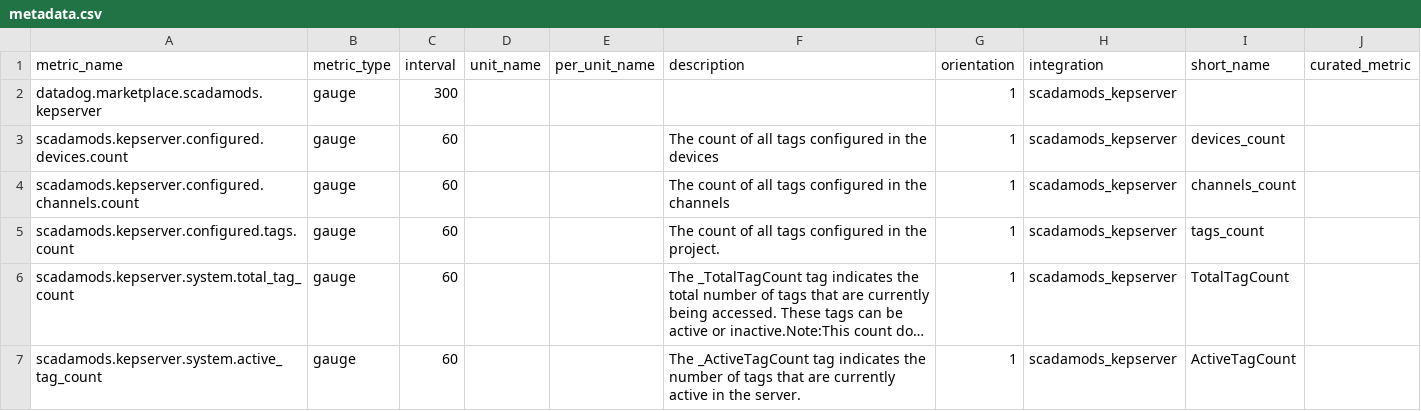
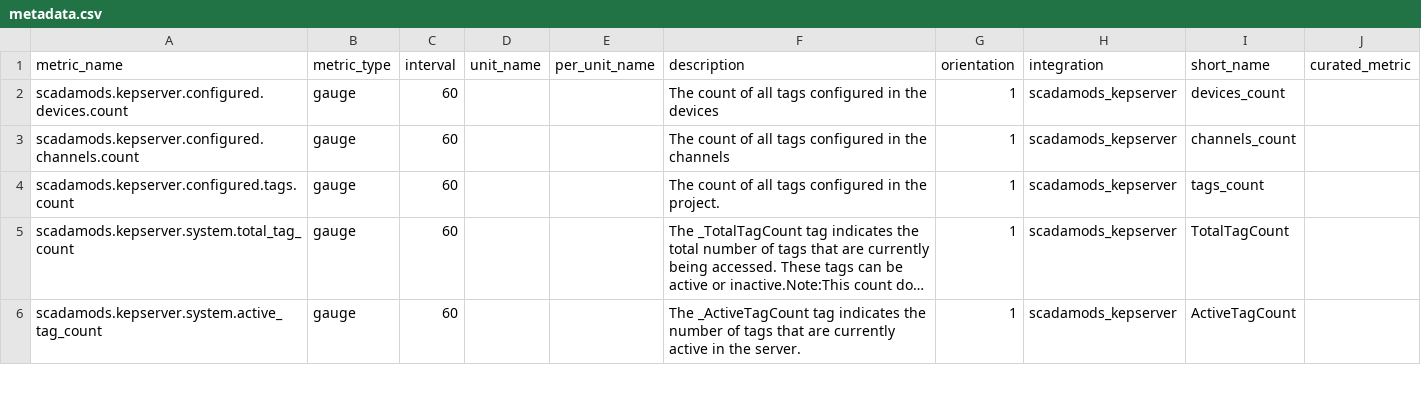
Before and after one commit to gjanco/mezmo-dd-marketplace, a CSV file: scadamods_kepserver/metadata.csv, drawn as a sheet; only a part is shown; long unchanged cells end in ….

Commit message:
Remove metering metrics (#346)

```diff
--- a/scadamods_kepserver/metadata.csv
+++ b/scadamods_kepserver/metadata.csv
@@ -1,3 +1,2 @@
 metric_name,metric_type,interval,unit_name,per_unit_name,description,orientation,integration,short_name,curated_metric
-datadog.marketplace.scadamods.kepserver,gauge,300,,,,1,scadamods_kepserver,,
 scadamods.kepserver.configured.devices.count,gauge,60,,,"The count of all tags configured in the devices",1,scadamods_kepserver,devices_count,
```
Also changed, not shown: fairwinds_insights/metadata.csv, oracle_timesten/metadata.csv, 9 other files.
